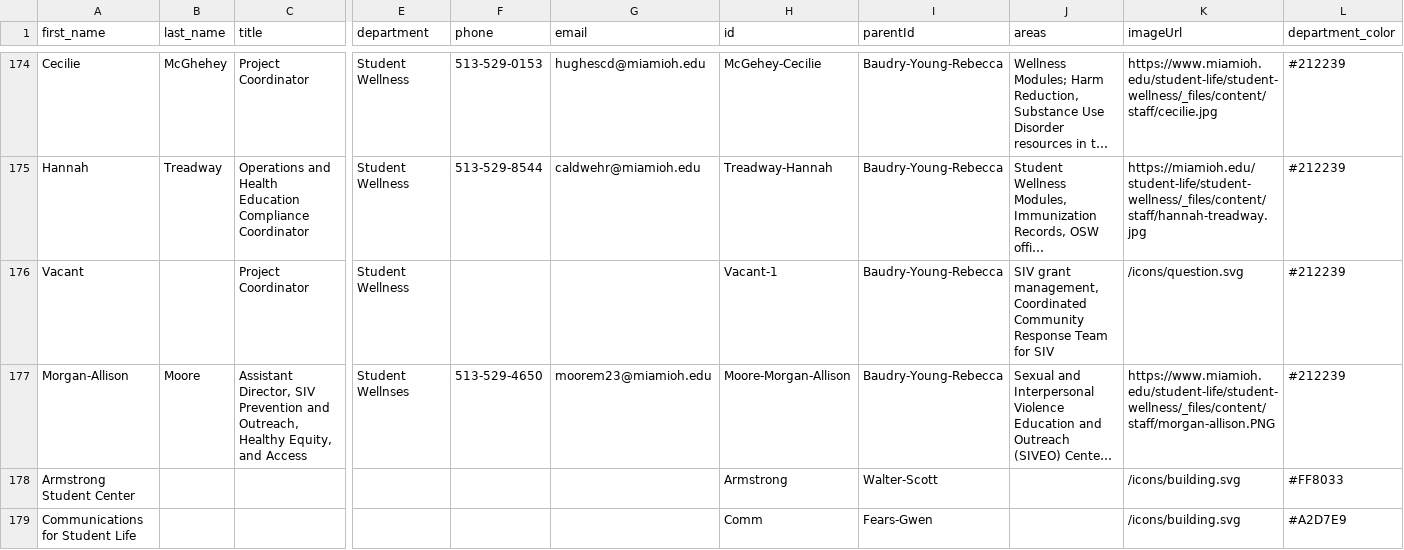
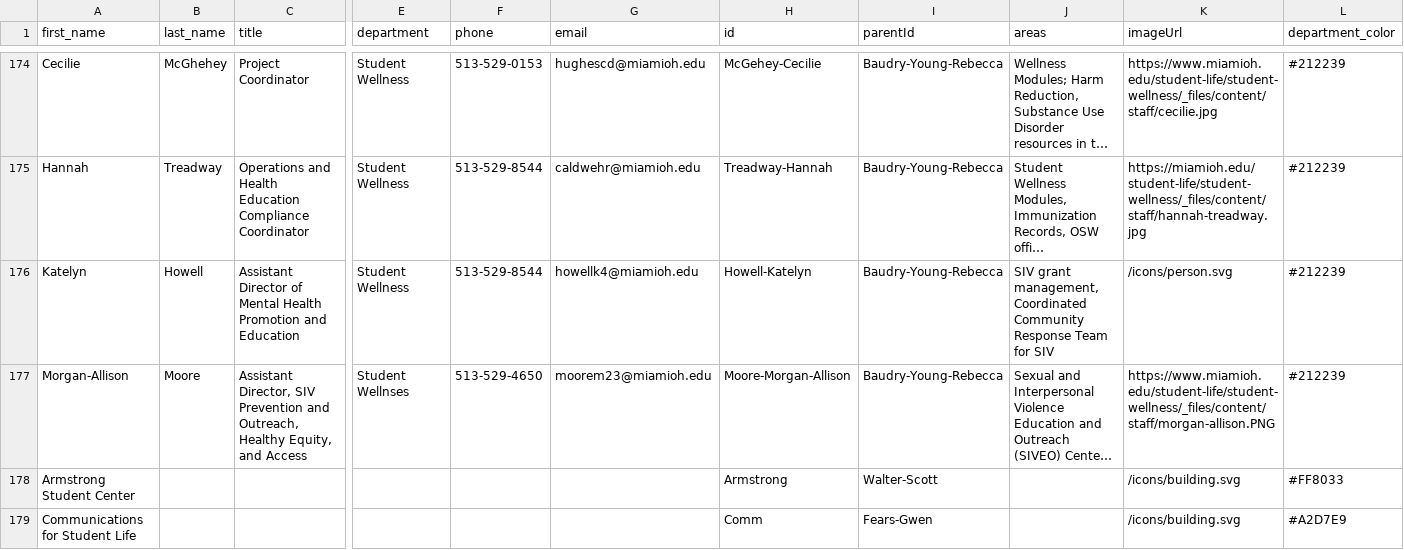
Before and after one commit to miami-student-life-org-chart/miami-student-life-org-chart.github.io, a CSV file: org.csv, drawn as a sheet; only a part is shown, gaps mark what is left out; long unchanged cells end in …; removed rows and columns are numbered as before the commit, all else as after; rows hold the shown columns only; the diff names each change by its address in the sheet, - before the commit and + after, or states it on an @@ line.

```diff
--- a/org.csv
+++ b/org.csv
-row 176: Vacant |  | Project Coordinator | Student Wellness |  |  | Vacant-1 | Baudry-Young-Rebecca | SIV grant management, Coordinated Community Response Team for SIV | /icons/question.svg | #212239
+row 176: Katelyn | Howell | Assistant Director of Mental Health Promotion and Education | Student Wellness | 513-529-8544 | howellk4@miamioh.edu | Howell-Katelyn | Baudry-Young-Rebecca | SIV grant management, Coordinated Community Response Team for SIV | /icons/person.svg | #212239
```
Also changed, not shown: 2 other files.
